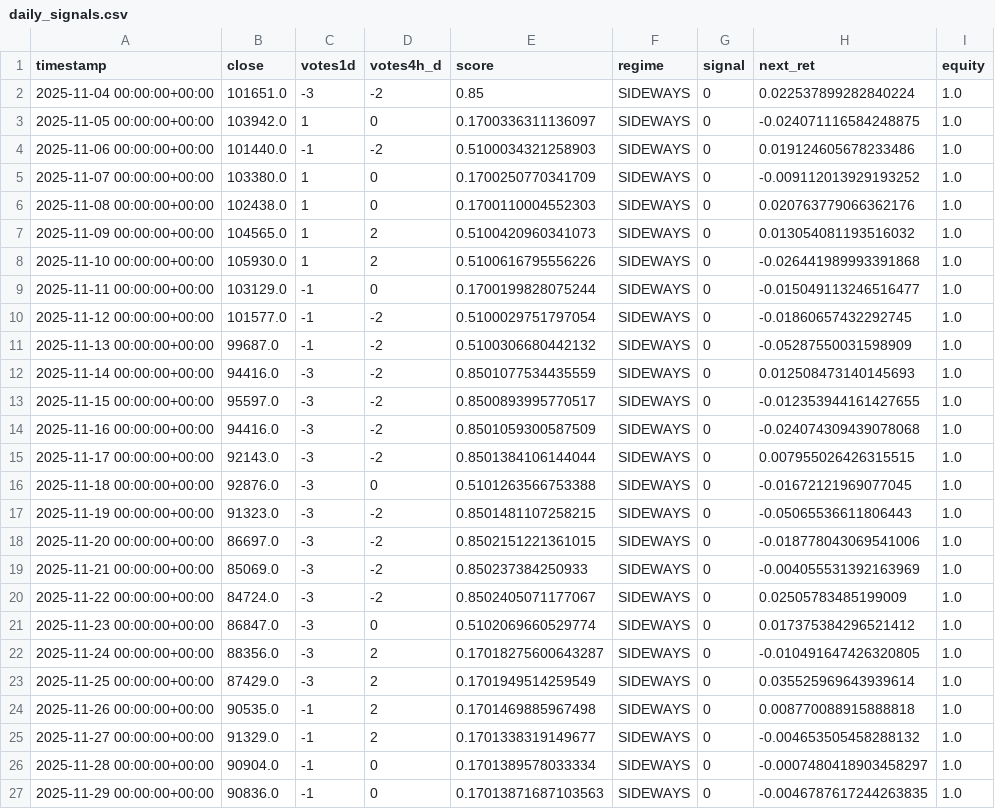
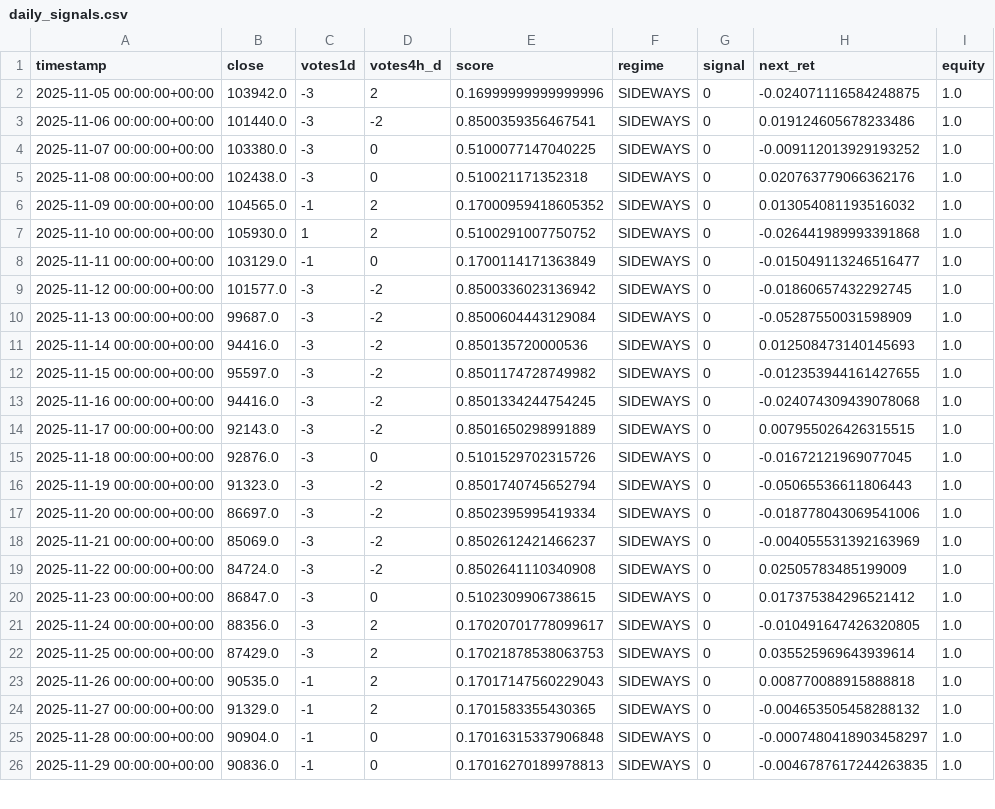
Before and after one commit to davidvelo/btc_signal.json, a CSV file: reports/daily_signals.csv, drawn as a sheet; only a part is shown; the diff covers the shown part only.

```diff
--- a/reports/daily_signals.csv
+++ b/reports/daily_signals.csv
@@ -1,27 +1,26 @@
 timestamp,close,votes1d,votes4h_d,score,regime,signal,next_ret,equity
-2025-11-04 00:00:00+00:00,101651.0,-3,-2,0.85,SIDEWAYS,0,0.022537899282840224,1.0
-2025-11-05 00:00:00+00:00,103942.0,1,0,0.1700336311136097,SIDEWAYS,0,-0.024071116584248875,1.0
-2025-11-06 00:00:00+00:00,101440.0,-1,-2,0.5100034321258903,SIDEWAYS,0,0.019124605678233486,1.0
-2025-11-07 00:00:00+00:00,103380.0,1,0,0.1700250770341709,SIDEWAYS,0,-0.009112013929193252,1.0
-2025-11-08 00:00:00+00:00,102438.0,1,0,0.1700110004552303,SIDEWAYS,0,0.020763779066362176,1.0
-2025-11-09 00:00:00+00:00,104565.0,1,2,0.5100420960341073,SIDEWAYS,0,0.013054081193516032,1.0
-2025-11-10 00:00:00+00:00,105930.0,1,2,0.5100616795556226,SIDEWAYS,0,-0.026441989993391868,1.0
-2025-11-11 00:00:00+00:00,103129.0,-1,0,0.1700199828075244,SIDEWAYS,0,-0.015049113246516477,1.0
-2025-11-12 00:00:00+00:00,101577.0,-1,-2,0.5100029751797054,SIDEWAYS,0,-0.01860657432292745,1.0
-2025-11-13 00:00:00+00:00,99687.0,-1,-2,0.5100306680442132,SIDEWAYS,0,-0.05287550031598909,1.0
-2025-11-14 00:00:00+00:00,94416.0,-3,-2,0.8501077534435559,SIDEWAYS,0,0.012508473140145693,1.0
-2025-11-15 00:00:00+00:00,95597.0,-3,-2,0.8500893995770517,SIDEWAYS,0,-0.012353944161427655,1.0
-2025-11-16 00:00:00+00:00,94416.0,-3,-2,0.8501059300587509,SIDEWAYS,0,-0.024074309439078068,1.0
-2025-11-17 00:00:00+00:00,92143.0,-3,-2,0.8501384106144044,SIDEWAYS,0,0.007955026426315515,1.0
-2025-11-18 00:00:00+00:00,92876.0,-3,0,0.5101263566753388,SIDEWAYS,0,-0.01672121969077045,1.0
-2025-11-19 00:00:00+00:00,91323.0,-3,-2,0.8501481107258215,SIDEWAYS,0,-0.05065536611806443,1.0
-2025-11-20 00:00:00+00:00,86697.0,-3,-2,0.8502151221361015,SIDEWAYS,0,-0.018778043069541006,1.0
-2025-11-21 00:00:00+00:00,85069.0,-3,-2,0.850237384250933,SIDEWAYS,0,-0.004055531392163969,1.0
-2025-11-22 00:00:00+00:00,84724.0,-3,-2,0.8502405071177067,SIDEWAYS,0,0.02505783485199009,1.0
-2025-11-23 00:00:00+00:00,86847.0,-3,0,0.5102069660529774,SIDEWAYS,0,0.017375384296521412,1.0
-2025-11-24 00:00:00+00:00,88356.0,-3,2,0.17018275600643287,SIDEWAYS,0,-0.010491647426320805,1.0
-2025-11-25 00:00:00+00:00,87429.0,-3,2,0.1701949514259549,SIDEWAYS,0,0.035525969643939614,1.0
-2025-11-26 00:00:00+00:00,90535.0,-1,2,0.1701469885967498,SIDEWAYS,0,0.008770088915888818,1.0
-2025-11-27 00:00:00+00:00,91329.0,-1,2,0.1701338319149677,SIDEWAYS,0,-0.004653505458288132,1.0
-2025-11-28 00:00:00+00:00,90904.0,-1,0,0.1701389578033334,SIDEWAYS,0,-0.0007480418903458297,1.0
-2025-11-29 00:00:00+00:00,90836.0,-1,0,0.17013871687103563,SIDEWAYS,0,-0.0046787617244263835,1.0
+2025-11-05 00:00:00+00:00,103942.0,-3,2,0.16999999999999996,SIDEWAYS,0,-0.024071116584248875,1.0
+2025-11-06 00:00:00+00:00,101440.0,-3,-2,0.8500359356467541,SIDEWAYS,0,0.019124605678233486,1.0
+2025-11-07 00:00:00+00:00,103380.0,-3,0,0.5100077147040225,SIDEWAYS,0,-0.009112013929193252,1.0
+2025-11-08 00:00:00+00:00,102438.0,-3,0,0.510021171352318,SIDEWAYS,0,0.020763779066362176,1.0
+2025-11-09 00:00:00+00:00,104565.0,-1,2,0.17000959418605352,SIDEWAYS,0,0.013054081193516032,1.0
+2025-11-10 00:00:00+00:00,105930.0,1,2,0.5100291007750752,SIDEWAYS,0,-0.026441989993391868,1.0
+2025-11-11 00:00:00+00:00,103129.0,-1,0,0.1700114171363849,SIDEWAYS,0,-0.015049113246516477,1.0
+2025-11-12 00:00:00+00:00,101577.0,-3,-2,0.8500336023136942,SIDEWAYS,0,-0.01860657432292745,1.0
+2025-11-13 00:00:00+00:00,99687.0,-3,-2,0.8500604443129084,SIDEWAYS,0,-0.05287550031598909,1.0
+2025-11-14 00:00:00+00:00,94416.0,-3,-2,0.850135720000536,SIDEWAYS,0,0.012508473140145693,1.0
+2025-11-15 00:00:00+00:00,95597.0,-3,-2,0.8501174728749982,SIDEWAYS,0,-0.012353944161427655,1.0
+2025-11-16 00:00:00+00:00,94416.0,-3,-2,0.8501334244754245,SIDEWAYS,0,-0.024074309439078068,1.0
+2025-11-17 00:00:00+00:00,92143.0,-3,-2,0.8501650298991889,SIDEWAYS,0,0.007955026426315515,1.0
+2025-11-18 00:00:00+00:00,92876.0,-3,0,0.5101529702315726,SIDEWAYS,0,-0.01672121969077045,1.0
+2025-11-19 00:00:00+00:00,91323.0,-3,-2,0.8501740745652794,SIDEWAYS,0,-0.05065536611806443,1.0
+2025-11-20 00:00:00+00:00,86697.0,-3,-2,0.8502395995419334,SIDEWAYS,0,-0.018778043069541006,1.0
+2025-11-21 00:00:00+00:00,85069.0,-3,-2,0.8502612421466237,SIDEWAYS,0,-0.004055531392163969,1.0
+2025-11-22 00:00:00+00:00,84724.0,-3,-2,0.8502641110340908,SIDEWAYS,0,0.02505783485199009,1.0
+2025-11-23 00:00:00+00:00,86847.0,-3,0,0.5102309906738615,SIDEWAYS,0,0.017375384296521412,1.0
+2025-11-24 00:00:00+00:00,88356.0,-3,2,0.17020701778099617,SIDEWAYS,0,-0.010491647426320805,1.0
+2025-11-25 00:00:00+00:00,87429.0,-3,2,0.17021878538063753,SIDEWAYS,0,0.035525969643939614,1.0
+2025-11-26 00:00:00+00:00,90535.0,-1,2,0.17017147560229043,SIDEWAYS,0,0.008770088915888818,1.0
+2025-11-27 00:00:00+00:00,91329.0,-1,2,0.1701583355430365,SIDEWAYS,0,-0.004653505458288132,1.0
+2025-11-28 00:00:00+00:00,90904.0,-1,0,0.17016315337906848,SIDEWAYS,0,-0.0007480418903458297,1.0
+2025-11-29 00:00:00+00:00,90836.0,-1,0,0.17016270189978813,SIDEWAYS,0,-0.0046787617244263835,1.0
```
Also changed, not shown: 1 added row and 21 edited cells elsewhere in this file, 1 other file.
